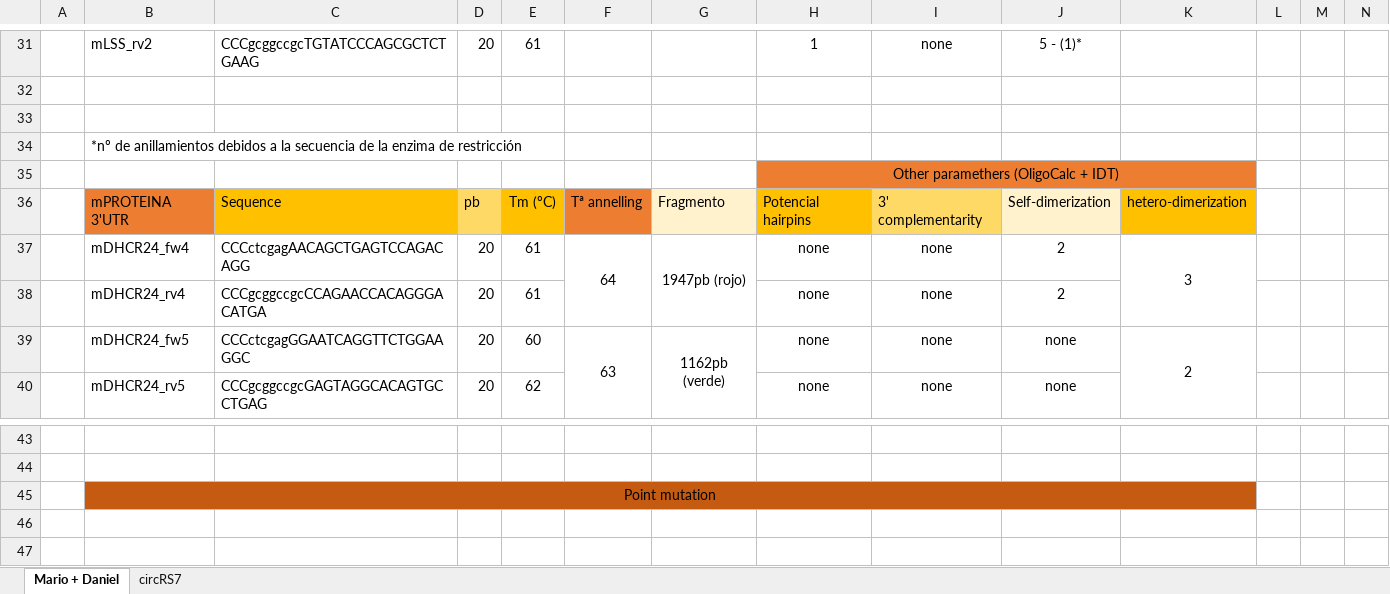
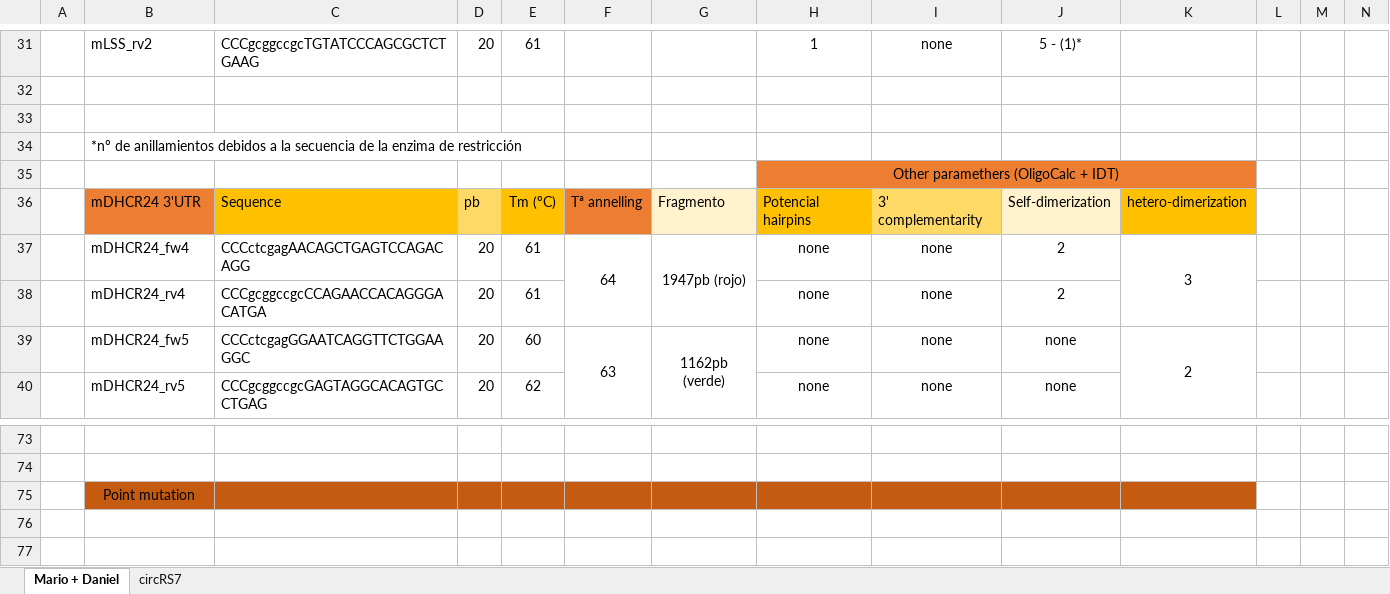
Before and after one commit to LemonBlair/IMDEA-2, an Excel workbook: Bases de datos/primers diseño clonaje.xlsx, sheet Mario + Daniel, drawn as a sheet; only a part is shown, gaps mark what is left out; values as stored, in another font and other column widths than the file's, no borders; removed rows and columns are numbered as before the commit, all else as after; the diff covers the shown part only; the diff names each change by its address in the sheet, - before the commit and + after, or states it on an @@ line.

```diff
--- a/Bases de datos/primers diseño clonaje.xlsx (sheet Mario + Daniel)
+++ b/Bases de datos/primers diseño clonaje.xlsx (sheet Mario + Daniel)
-B36: mPROTEINA 3'UTR
+B36: mDHCR24 3'UTR
-B45:K45 merged
```
Also changed, not shown: 30 added rows elsewhere in this sheet, 10 other files.
